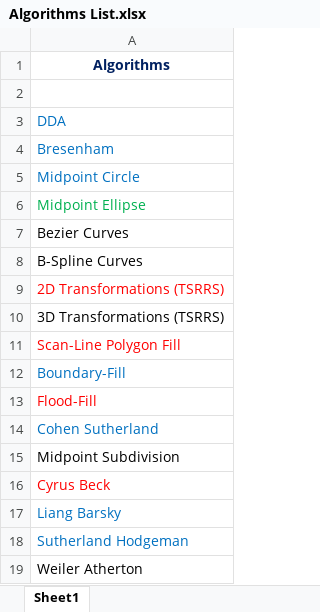
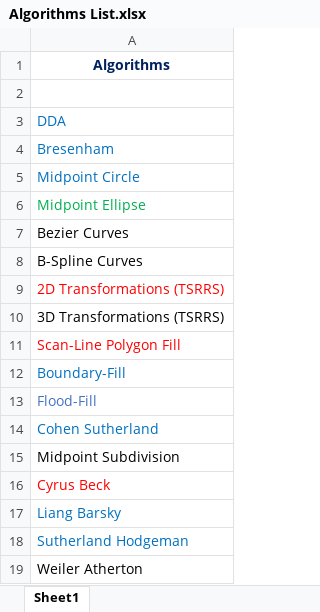
Before and after one commit to pratik6725/Computer-Graphics-Algorithms-Implementation-in-TurboC, an Excel workbook: Algorithms List.xlsx, sheet Sheet1, drawn as a sheet; values as stored, in another font and other column widths than the file's, no borders; the diff names each change by its address in the sheet, - before the commit and + after, or states it on an @@ line.

```diff
--- a/Algorithms List.xlsx (sheet Sheet1)
+++ b/Algorithms List.xlsx (sheet Sheet1)
-A13 text colour: #FF0000
+A13 text colour: #4472C4
```
Also changed, not shown: 2 other files.
